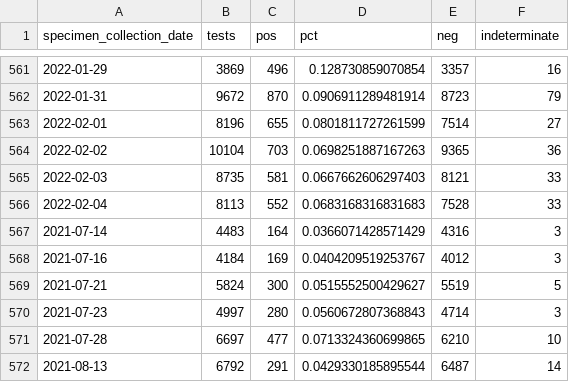
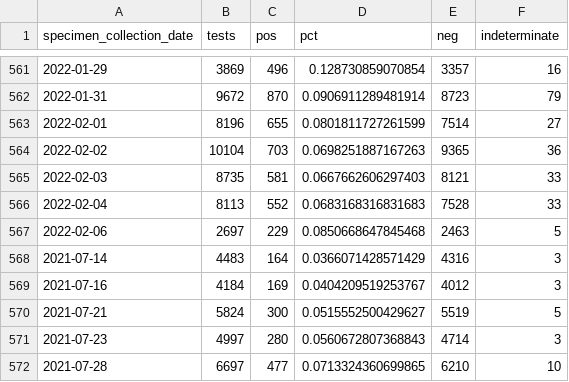
Before and after one commit to RamiKrispin/covid19sf, a CSV file: csv/covid19sf_tests.csv, drawn as a sheet; only a part is shown, gaps mark what is left out; the shorter side is filled out with more unchanged rows; the diff covers the shown part only; the diff names each change by its address in the sheet, - before the commit and + after, or states it on an @@ line.

```diff
--- a/csv/covid19sf_tests.csv
+++ b/csv/covid19sf_tests.csv
+row 567: 2022-02-06 | 2697 | 229 | 0.0850668647845468 | 2463 | 5
```
Also changed, not shown: 170 moved rows elsewhere in this file, csv/covid19sf_hospitalizations.csv, 2 other files.
